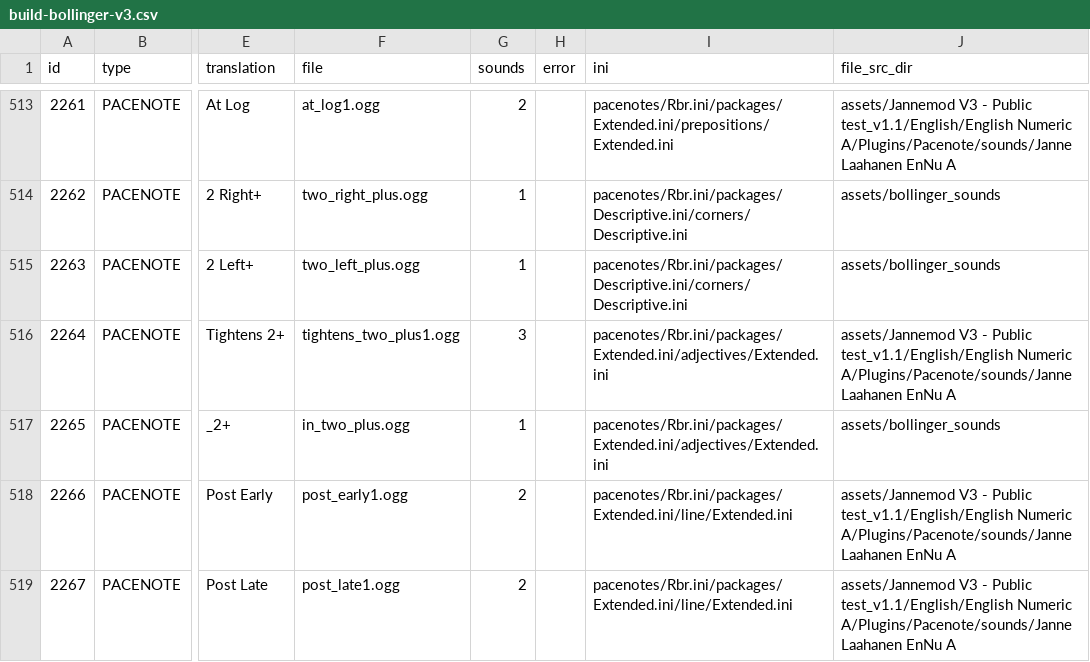
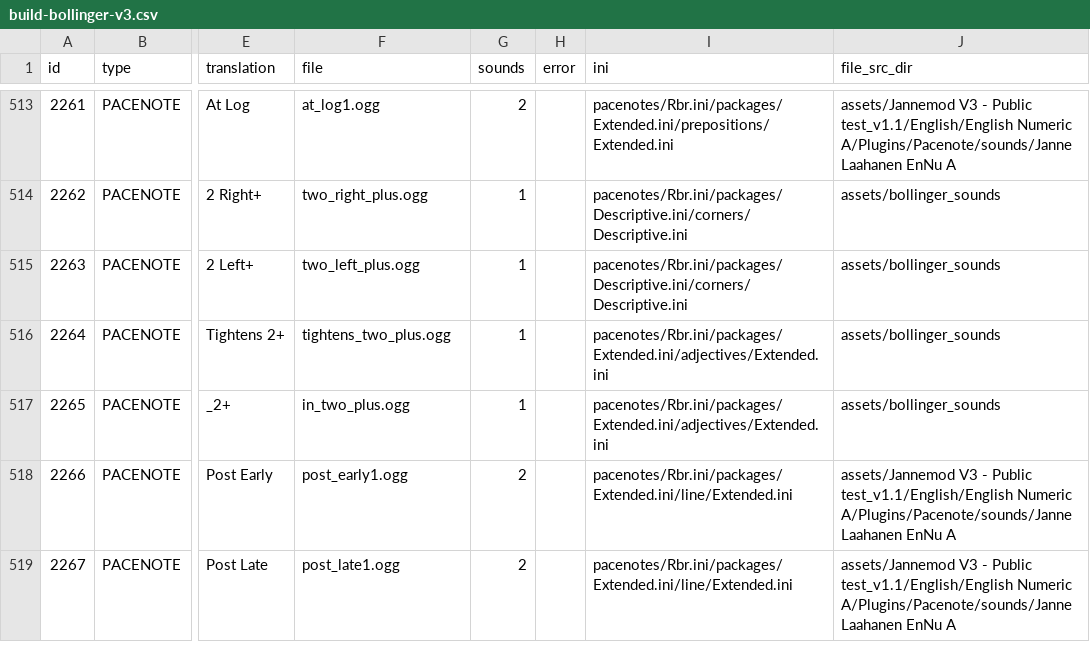
Before and after one commit to durandom/rbr_pacenote_tools, a CSV file: out/build-bollinger-v3.csv, drawn as a sheet; only a part is shown, gaps mark what is left out; the diff names each change by its address in the sheet, - before the commit and + after, or states it on an @@ line.

Commit message:
Update bollinger sound file and translation for TIGHTENSTOSQUARE_PLUS
Signed-off-by: Marcel Hild <hild@b4mad.net>

```diff
--- a/out/build-bollinger-v3.csv
+++ b/out/build-bollinger-v3.csv
-F516 (file): tightens_two_plus1.ogg
+F516 (file): tightens_two_plus.ogg
-G516 (sounds): 3
+G516 (sounds): 1
-J516 (file_src_dir): assets/Jannemod V3 - Public test_v1.1/English/English Numeric A/Plugins/Pacenote/sounds/Janne Laahanen EnNu A
+J516 (file_src_dir): assets/bollinger_sounds
```
Also changed, not shown: out/janne-v3-new-ids-trans-ADJECTIVES-bollinger.csv.
